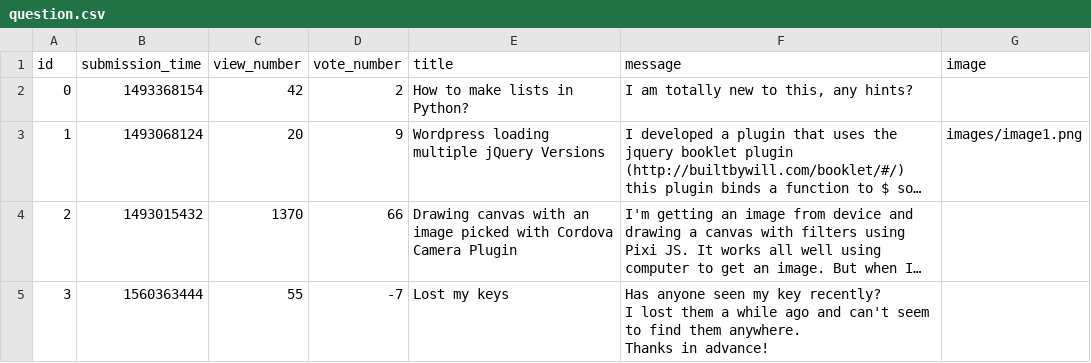
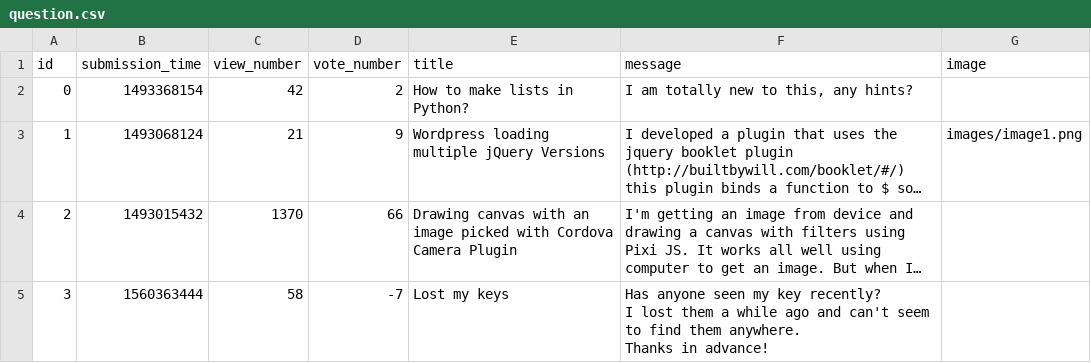
Before and after one commit to snegyeliczky/Ask-Mate, a CSV file: sample_data/question.csv, drawn as a sheet; long unchanged cells end in …; the diff names each change by its address in the sheet, - before the commit and + after, or states it on an @@ line.

```diff
--- a/sample_data/question.csv
+++ b/sample_data/question.csv
-C3 (view_number): 20
+C3 (view_number): 21
-C5 (view_number): 55
+C5 (view_number): 58
```
Also changed, not shown: 6 other files.
